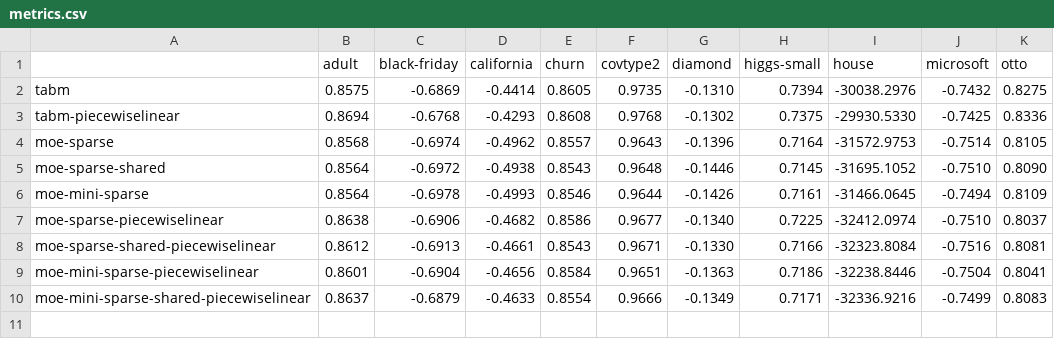
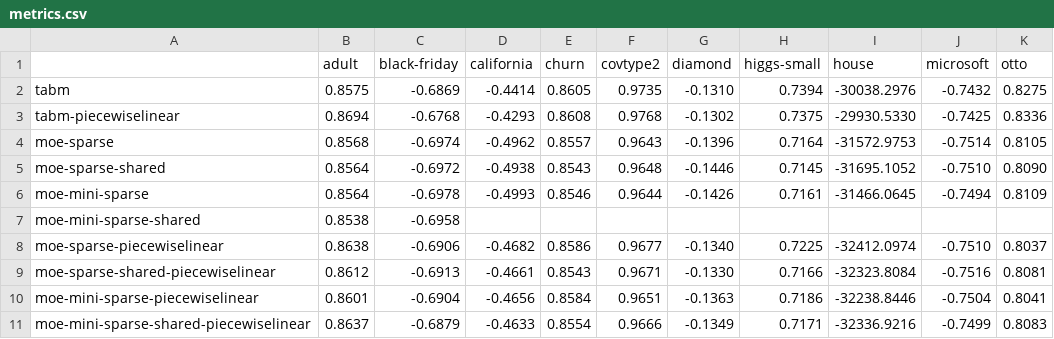
Before and after one commit to Cheol-Will/tab-moe, a CSV file: output/metrics.csv, drawn as a sheet.

```diff
--- a/output/metrics.csv
+++ b/output/metrics.csv
@@ -6,2 +6,3 @@ moe-sparse-shared,0.8564,-0.6972,-0.4938,0.8543,0.9648,-0.1446,0.7145,-31695.105
 moe-mini-sparse,0.8564,-0.6978,-0.4993,0.8546,0.9644,-0.1426,0.7161,-31466.0645,-0.7494,0.8109
+moe-mini-sparse-shared,0.8538,-0.6958,,,,,,,,
 moe-sparse-piecewiselinear,0.8638,-0.6906,-0.4682,0.8586,0.9677,-0.1340,0.7225,-32412.0974,-0.7510,0.8037
```
Also changed, not shown: output/average_hyperparameters.csv, 9 other files.
